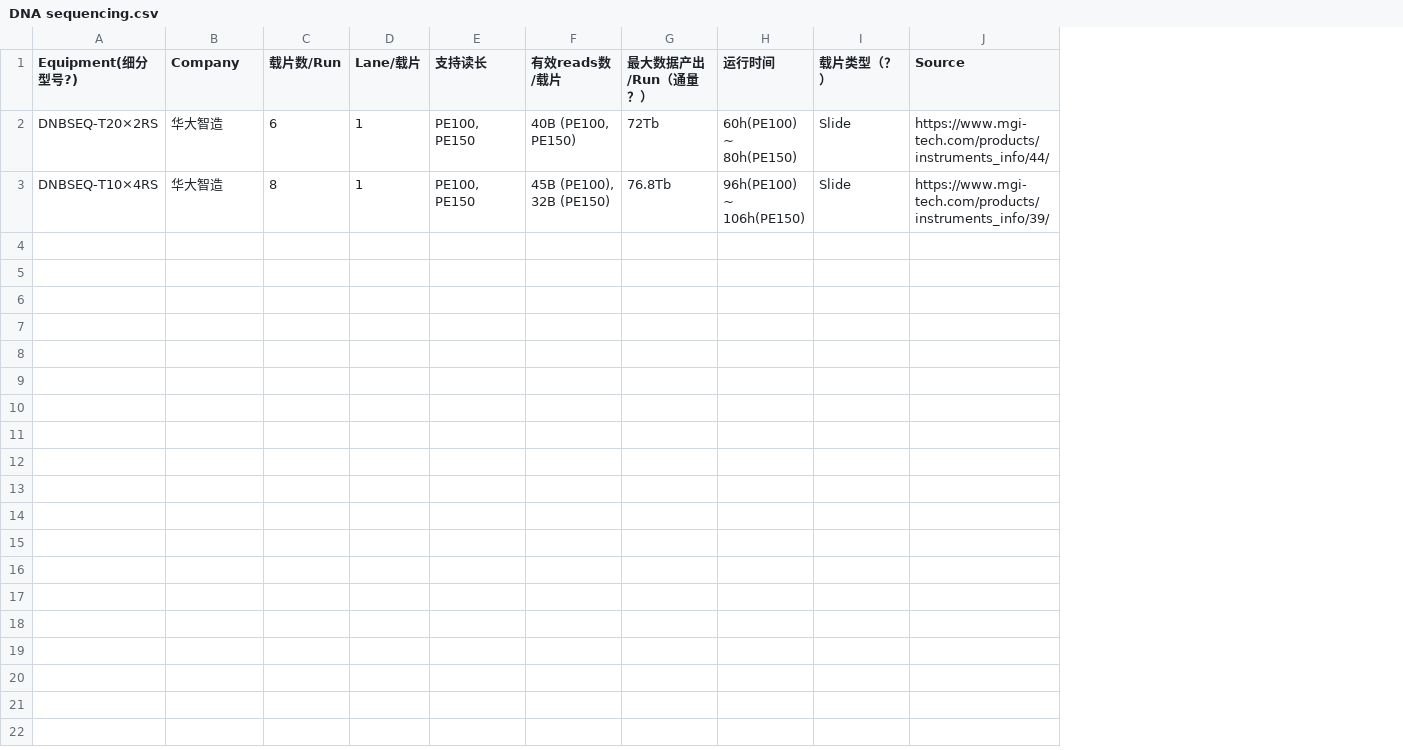
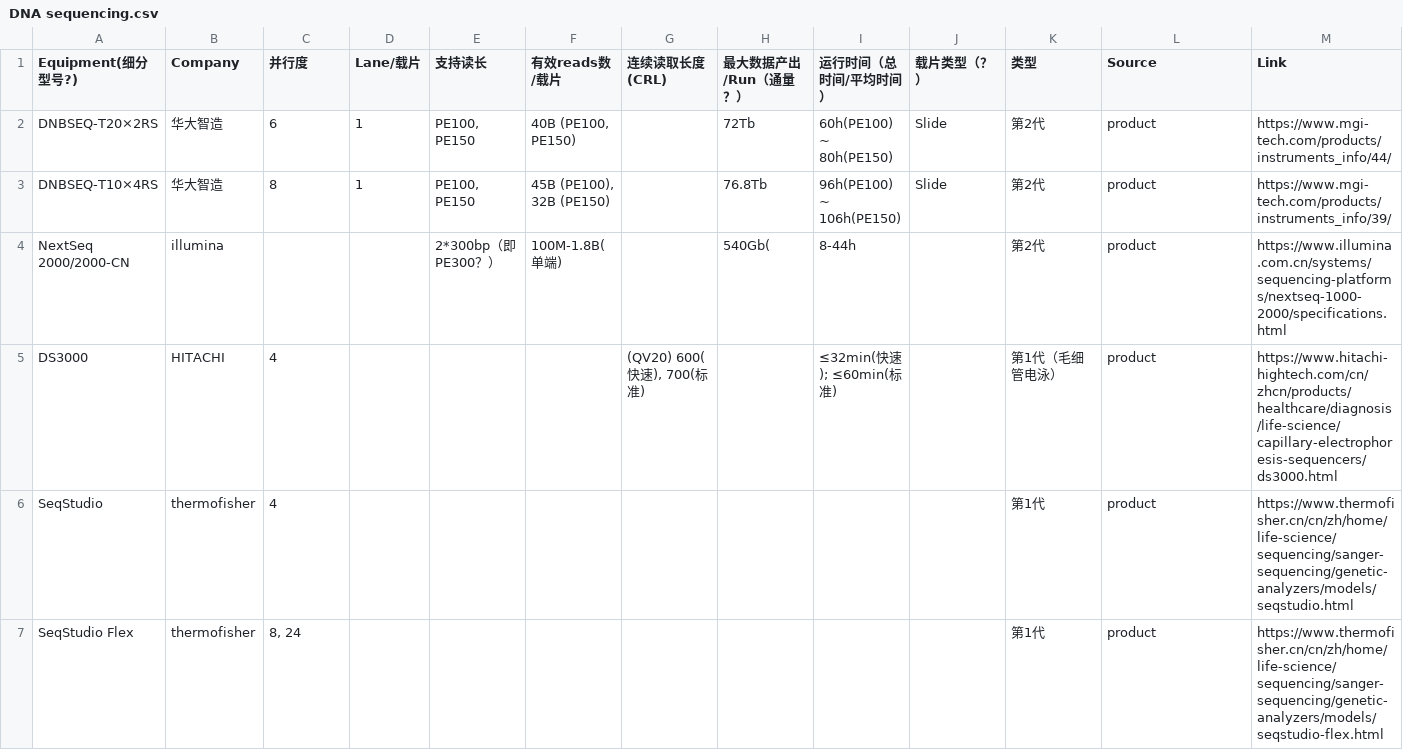
Before and after one commit to DNARankings/DNARankings, a CSV file: dna-rankings/public/DNA sequencing.csv, drawn as a sheet; only a part is shown; addresses are those after the commit; rows hold the shown columns only; the diff covers the shown part only; the diff names each change by its address in the sheet, - before the commit and + after, or states it on an @@ line.

Commit message:
upd sequencers

```diff
--- a/dna-rankings/public/DNA sequencing.csv
+++ b/dna-rankings/public/DNA sequencing.csv
+column G (连续读取长度(CRL)), empty
+column K (类型), rows 2-3: 第2代 | 第2代
+column M (Link), rows 2-3: https://www.mgi-tech.com/products/instruments_info/44/ | https://www.mgi-tech.com/products/instruments_info/39/
-C1: 载片数/Run
+C1: 并行度
-I1: 运行时间
+I1: 运行时间（总时间/平均时间）
-L2 (Source): https://www.mgi-tech.com/products/instruments_info/44/
+L2 (Source): product
-L3 (Source): https://www.mgi-tech.com/products/instruments_info/39/
+L3 (Source): product
+row 4: NextSeq 2000/2000-CN | illumina |  |  | 2*300bp（即PE300？） | 100M-1.8B(单端) |  | 540Gb( | 8-44h |  | 第2代 | product | https://www.illumina.com.cn/systems/sequencing-platforms/nextseq-1000-2000/specifications.html
+row 5: DS3000 | HITACHI | 4 |  |  |  | (QV20) 600(快速), 700(标准) |  | ≤32min(快速); ≤60min(标准) |  | 第1代（毛细管电泳） | product | https://www.hitachi-hightech.com/cn/zhcn/products/healthcare/diagnosis/life-science/capillary-electrophoresis-sequencers/ds3000.html
+row 6: SeqStudio | thermofisher | 4 |  |  |  |  |  |  |  | 第1代 | product | https://www.thermofisher.cn/cn/zh/home/life-science/sequencing/sanger-sequencing/genetic-analyzers/models/seqstudio.html
+row 7: SeqStudio Flex | thermofisher | 8, 24 |  |  |  |  |  |  |  | 第1代 | product | https://www.thermofisher.cn/cn/zh/home/life-science/sequencing/sanger-sequencing/genetic-analyzers/models/seqstudio-flex.html
```
Also changed, not shown: 6 added rows elsewhere in this file.
